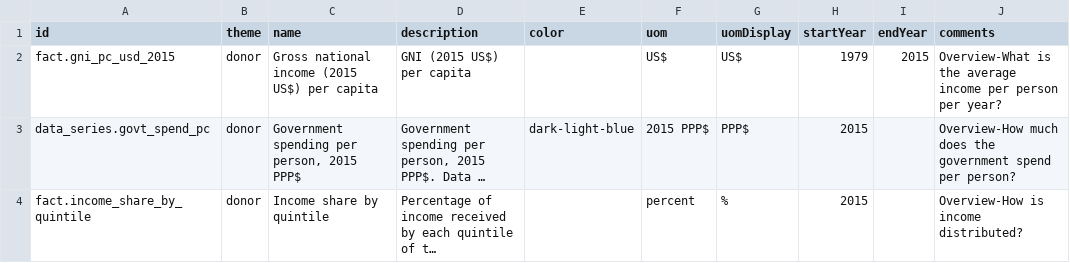
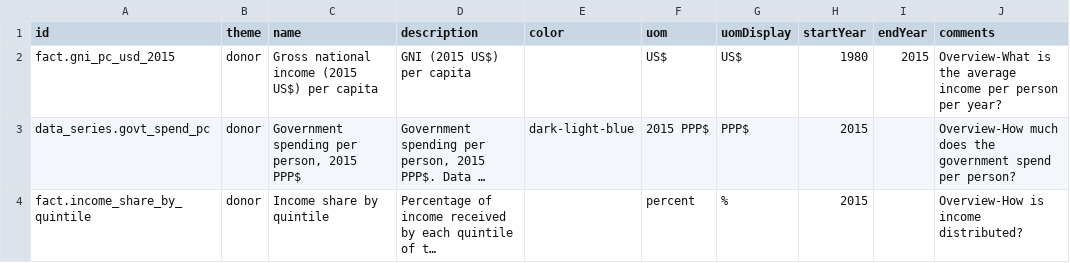
Before and after one commit to devinit/Datahub-cms, a CSV file: country-profile/concept.csv, drawn as a sheet; only a part is shown; long unchanged cells end in …; the diff names each change by its address in the sheet, - before the commit and + after, or states it on an @@ line.

Commit message:
Update concept.csv

```diff
--- a/country-profile/concept.csv
+++ b/country-profile/concept.csv
-H2 (startYear): 1979
+H2 (startYear): 1980
```
